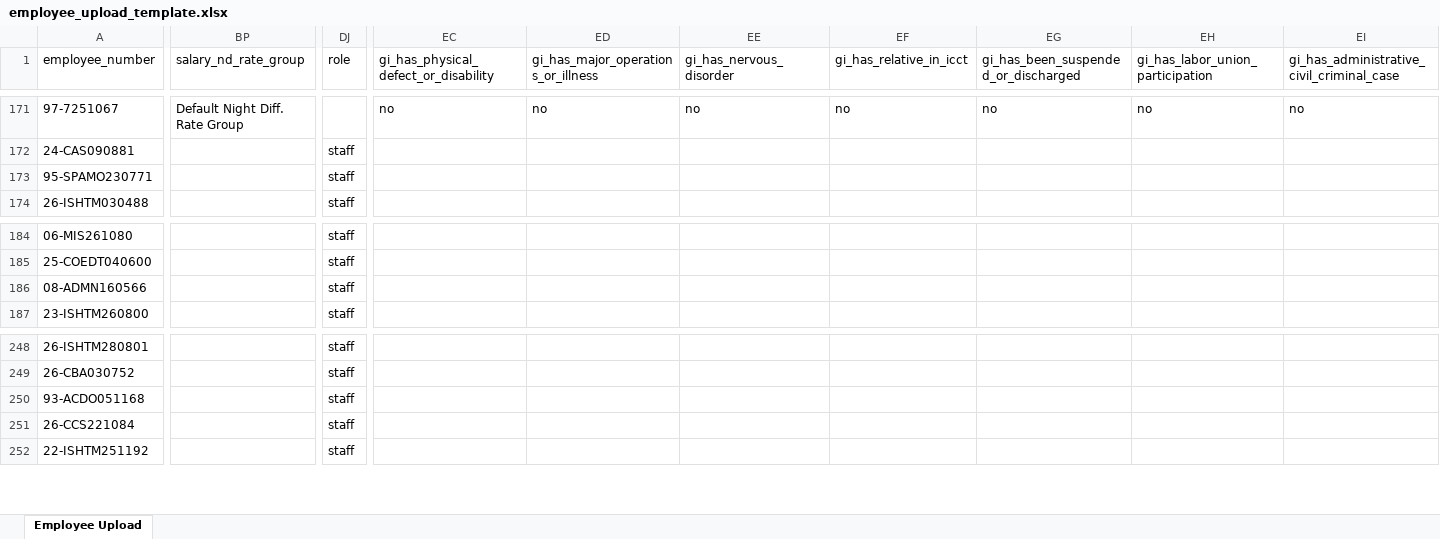
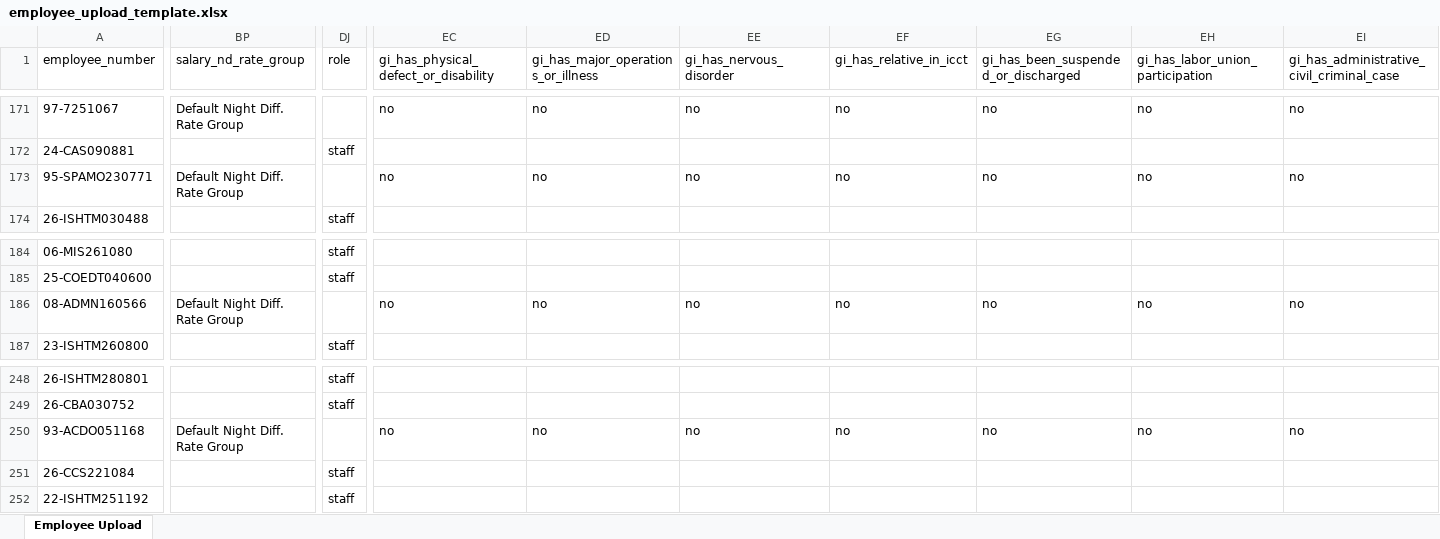
Before and after one commit to kenjiex01/pulse, an Excel workbook: resources/templates/employee_upload_template.xlsx, sheet Employee Upload, drawn as a sheet; only a part is shown, gaps mark what is left out; values as stored, in another font and other column widths than the file's, no borders; the diff covers the shown part only; the diff names each change by its address in the sheet, - before the commit and + after, or states it on an @@ line.

```diff
--- a/resources/templates/employee_upload_template.xlsx (sheet Employee Upload)
+++ b/resources/templates/employee_upload_template.xlsx (sheet Employee Upload)
-BP173 (salary_nd_rate_group): (empty)
+BP173 (salary_nd_rate_group): Default Night Diff. Rate Group
-DJ173 (role): staff
+DJ173 (role): (empty)
-EC173: (empty)
+EC173: no
-ED173: (empty)
+ED173: no
-EE173 (gi_has_nervous_disorder): (empty)
+EE173 (gi_has_nervous_disorder): no
-EF173 (gi_has_relative_in_icct): (empty)
+EF173 (gi_has_relative_in_icct): no
-EG173: (empty)
+EG173: no
-EH173 (gi_has_labor_union_participation): (empty)
+EH173 (gi_has_labor_union_participation): no
-EI173: (empty)
+EI173: no
-BP186 (salary_nd_rate_group): (empty)
+BP186 (salary_nd_rate_group): Default Night Diff. Rate Group
-DJ186 (role): staff
+DJ186 (role): (empty)
-EC186: (empty)
+EC186: no
-ED186: (empty)
+ED186: no
-EE186 (gi_has_nervous_disorder): (empty)
+EE186 (gi_has_nervous_disorder): no
-EF186 (gi_has_relative_in_icct): (empty)
+EF186 (gi_has_relative_in_icct): no
-EG186: (empty)
+EG186: no
-EH186 (gi_has_labor_union_participation): (empty)
+EH186 (gi_has_labor_union_participation): no
-EI186: (empty)
+EI186: no
-BP250 (salary_nd_rate_group): (empty)
+BP250 (salary_nd_rate_group): Default Night Diff. Rate Group
-DJ250 (role): staff
+DJ250 (role): (empty)
-EC250: (empty)
+EC250: no
-ED250: (empty)
+ED250: no
-EE250 (gi_has_nervous_disorder): (empty)
+EE250 (gi_has_nervous_disorder): no
-EF250 (gi_has_relative_in_icct): (empty)
+EF250 (gi_has_relative_in_icct): no
-EG250: (empty)
+EG250: no
-EH250 (gi_has_labor_union_participation): (empty)
+EH250 (gi_has_labor_union_participation): no
-EI250: (empty)
+EI250: no
```
Also changed, not shown: 52 edited cells elsewhere in this sheet, resources/templates/employee_salary_upload_template.xlsx, 18 other files.
